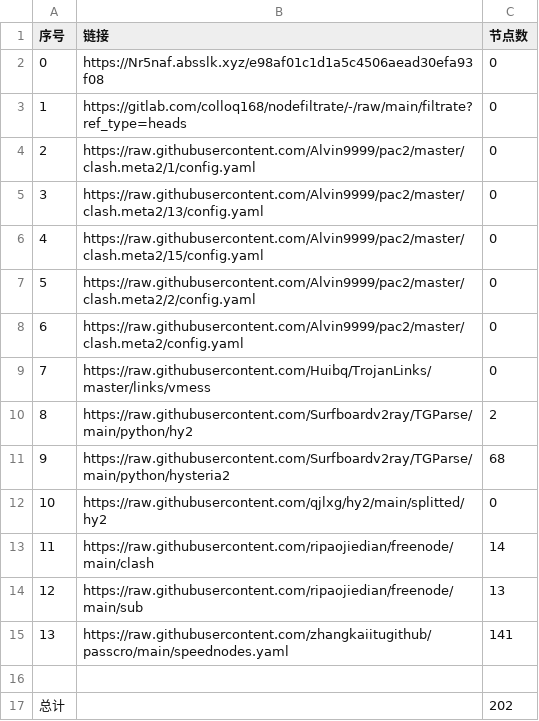
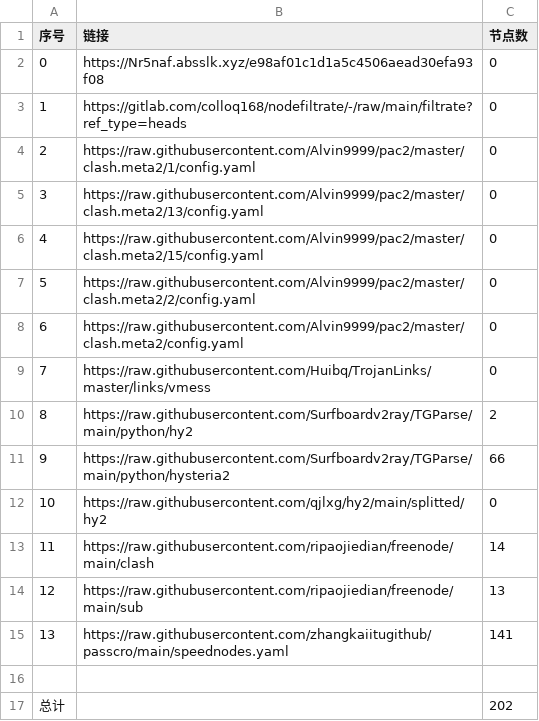
Before and after one commit to xlh001/AutoMergePublicNodes, a CSV file: list_result.csv, drawn as a sheet.

```diff
--- a/list_result.csv
+++ b/list_result.csv
@@ -10,3 +10,3 @@
 8,https://raw.githubusercontent.com/Surfboardv2ray/TGParse/main/python/hy2,2
-9,https://raw.githubusercontent.com/Surfboardv2ray/TGParse/main/python/hysteria2,68
+9,https://raw.githubusercontent.com/Surfboardv2ray/TGParse/main/python/hysteria2,66
 10,https://raw.githubusercontent.com/qjlxg/hy2/main/splitted/hy2,0
```
Also changed, not shown: 8 other files.
